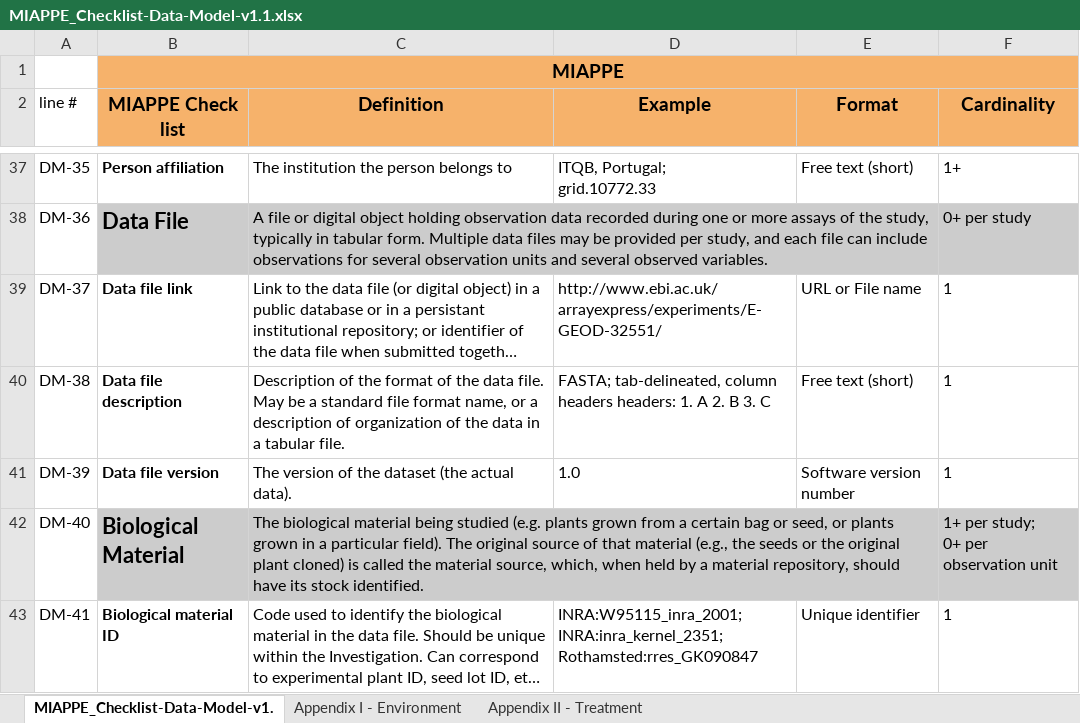
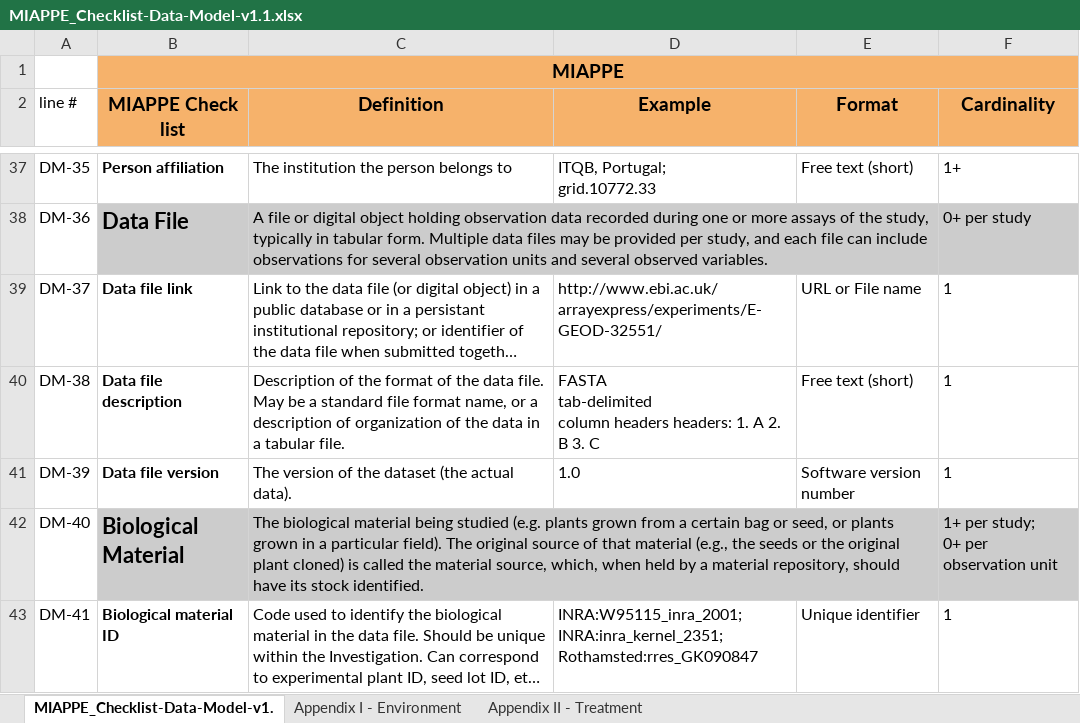
Before and after one commit to MIAPPE/MIAPPE, an Excel workbook: MIAPPE_Checklist-Data-Model-v1.1/MIAPPE_Checklist-Data-Model-v1.1.xlsx, sheet MIAPPE_Checklist-Data-Model-v1., drawn as a sheet; only a part is shown, gaps mark what is left out; long unchanged cells end in …; values as stored, in another font and other column widths than the file's, no borders; ↵ is a line break in a cell; the diff covers the shown part only; the diff names each change by its address in the sheet, - before the commit and + after, or states it on an @@ line.

```diff
--- a/MIAPPE_Checklist-Data-Model-v1.1/MIAPPE_Checklist-Data-Model-v1.1.xlsx (sheet MIAPPE_Checklist-Data-Model-v1.)
+++ b/MIAPPE_Checklist-Data-Model-v1.1/MIAPPE_Checklist-Data-Model-v1.1.xlsx (sheet MIAPPE_Checklist-Data-Model-v1.)
-D40 (Example): FASTA; tab-delineated, column headers…
+D40 (Example): FASTA ↵ tab-delimited ↵ column headers…
```
Also changed, not shown: 9 edited cells elsewhere in this sheet, 1 other file.
